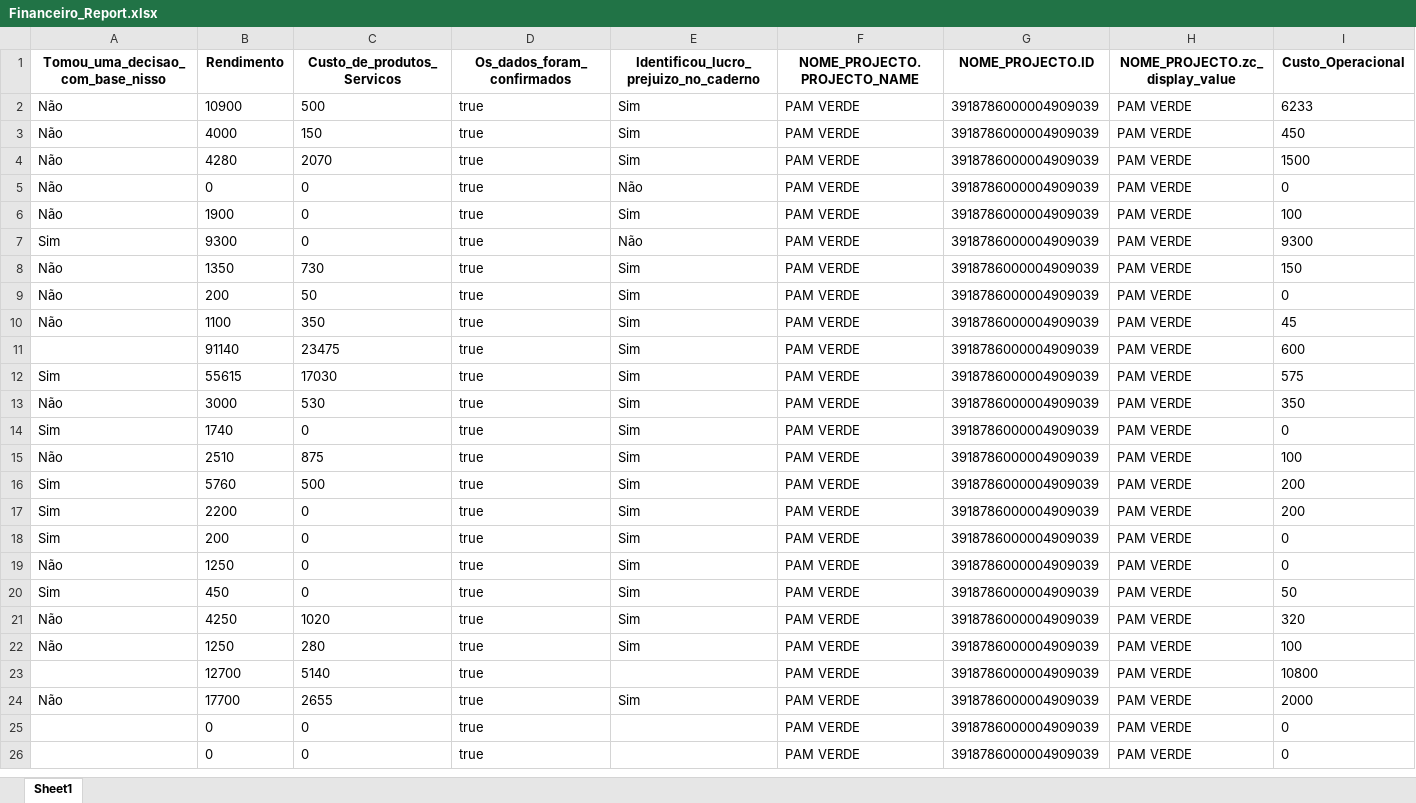
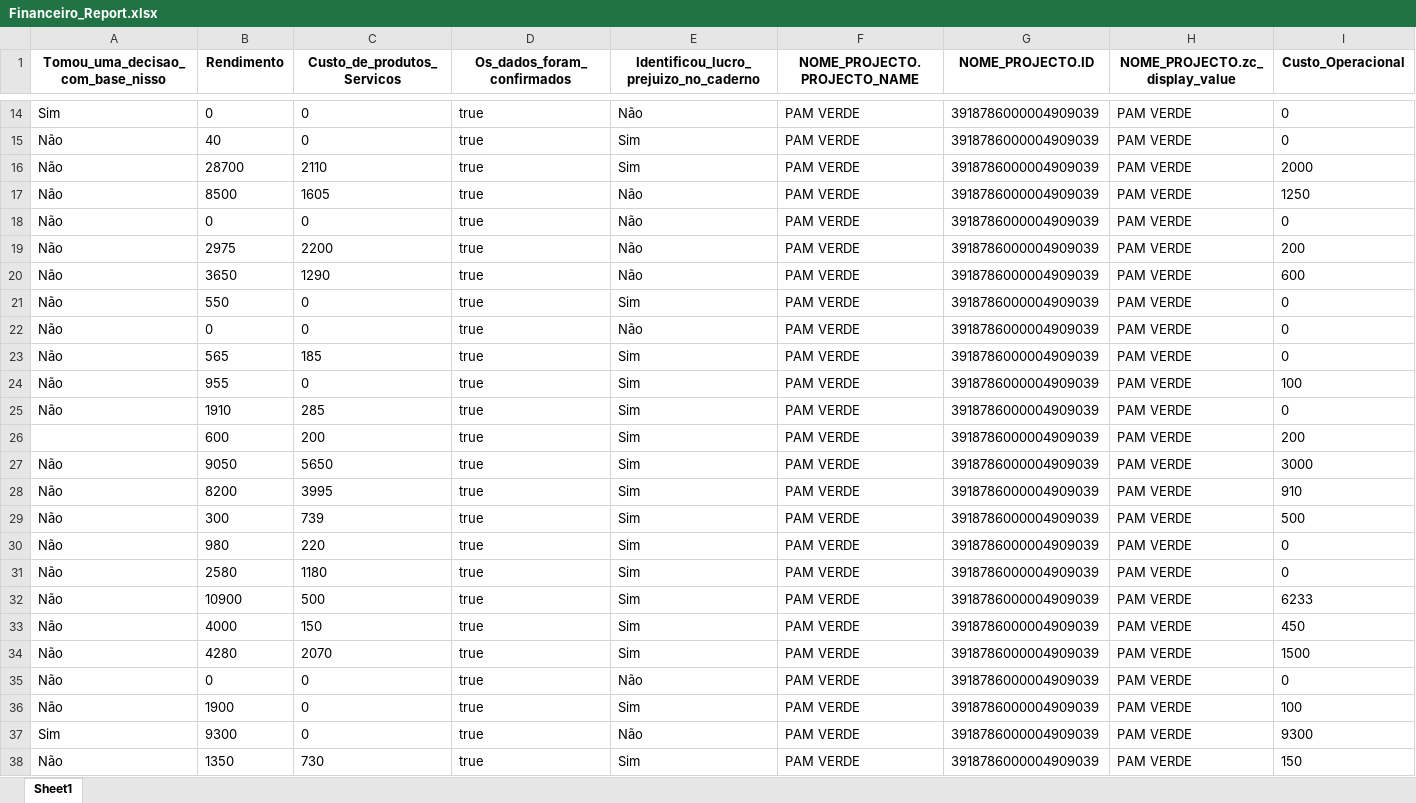
Before and after one commit to muvamis/dash_pam_verde_c3_2026, an Excel workbook: Financeiro_Report.xlsx, sheet Sheet1, drawn as a sheet; only a part is shown, gaps mark what is left out; the shorter side is filled out with more unchanged rows; values as stored, in another font and other column widths than the file's, no borders; rows hold the shown columns only; the diff covers the shown part only; the diff names each change by its address in the sheet, - before the commit and + after, or states it on an @@ line.

```diff
--- a/Financeiro_Report.xlsx (sheet Sheet1)
+++ b/Financeiro_Report.xlsx (sheet Sheet1)
+row 14: Sim | 0 | 0 | true | Não | PAM VERDE | 3918786000004909039 | PAM VERDE | 0
+row 15: Não | 40 | 0 | true | Sim | PAM VERDE | 3918786000004909039 | PAM VERDE | 0
+row 16: Não | 28700 | 2110 | true | Sim | PAM VERDE | 3918786000004909039 | PAM VERDE | 2000
+row 17: Não | 8500 | 1605 | true | Não | PAM VERDE | 3918786000004909039 | PAM VERDE | 1250
+row 18: Não | 0 | 0 | true | Não | PAM VERDE | 3918786000004909039 | PAM VERDE | 0
+row 19: Não | 2975 | 2200 | true | Não | PAM VERDE | 3918786000004909039 | PAM VERDE | 200
+row 20: Não | 3650 | 1290 | true | Não | PAM VERDE | 3918786000004909039 | PAM VERDE | 600
+row 21: Não | 550 | 0 | true | Sim | PAM VERDE | 3918786000004909039 | PAM VERDE | 0
+row 22: Não | 0 | 0 | true | Não | PAM VERDE | 3918786000004909039 | PAM VERDE | 0
+row 23: Não | 565 | 185 | true | Sim | PAM VERDE | 3918786000004909039 | PAM VERDE | 0
+row 24: Não | 955 | 0 | true | Sim | PAM VERDE | 3918786000004909039 | PAM VERDE | 100
+row 25: Não | 1910 | 285 | true | Sim | PAM VERDE | 3918786000004909039 | PAM VERDE | 0
+row 26:  | 600 | 200 | true | Sim | PAM VERDE | 3918786000004909039 | PAM VERDE | 200
+row 27: Não | 9050 | 5650 | true | Sim | PAM VERDE | 3918786000004909039 | PAM VERDE | 3000
+row 28: Não | 8200 | 3995 | true | Sim | PAM VERDE | 3918786000004909039 | PAM VERDE | 910
+row 29: Não | 300 | 739 | true | Sim | PAM VERDE | 3918786000004909039 | PAM VERDE | 500
+row 30: Não | 980 | 220 | true | Sim | PAM VERDE | 3918786000004909039 | PAM VERDE | 0
+row 31: Não | 2580 | 1180 | true | Sim | PAM VERDE | 3918786000004909039 | PAM VERDE | 0
```
Also changed, not shown: 13 added rows and 46 edited cells elsewhere in this sheet, EMPREENDEDORAS_PAM_VERDE_C3_2026.xlsx, PAM_VERDE_2026_Baseline.xlsx, 5 other files.
